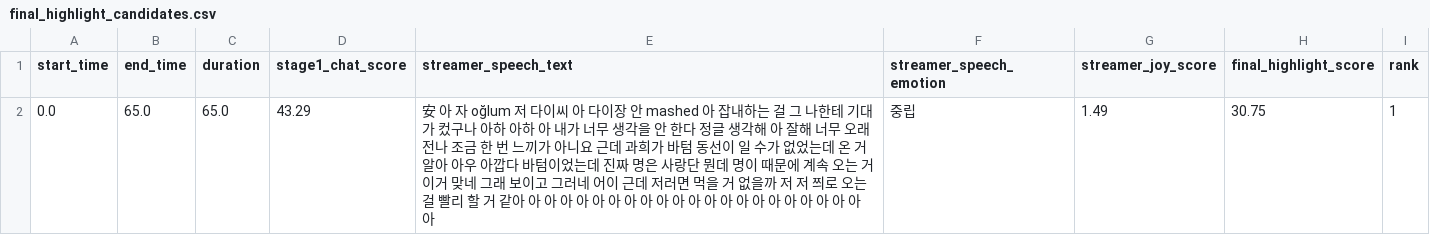
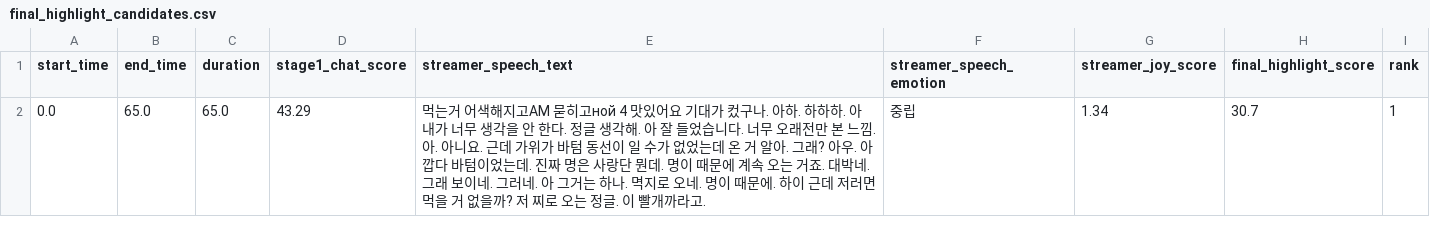
Before and after one commit to ChatHighlightWBB/Capstone_WBB, a CSV file: final_highlight_candidates.csv, drawn as a sheet.

Commit message:
feat(refinement): integrate Demucs vocal separation and update highlight JSONs

```diff
--- a/final_highlight_candidates.csv
+++ b/final_highlight_candidates.csv
@@ -1,2 +1,2 @@
 start_time,end_time,duration,stage1_chat_score,streamer_speech_text,streamer_speech_emotion,streamer_joy_score,final_highlight_score,rank
-0.0,65.0,65.0,43.29,安 아 자 oğlum 저 다이씨 아 다이장 안 mashed 아 잡내하는 걸 그 나한테 기대가 컸구나 아하 아하 아 내가 너무 생각을 안 한다 정글 생각해 아 잘해 너무 오래전나 조금 한 번 느끼가 아니요 근데 과희가 바텀 동선이 일 수가 없었는데 온 거 알아 아우 아깝다 바텀이었는데 진짜 명은 사랑단 뭔데 명이 때문에 계속 오는 거 이거 맞네 그래 보이고 그러네 어이 근데 저러면 먹을 거 없을까 저 저 쯰로 오는 걸 빨리 할 거 같아 아 아 아 아 아 아 아 아 아 아 아 아 아 아 아 아 아 아 아 아 아 아,중립,1.49,30.75,1
+0.0,65.0,65.0,43.29,먹는거 어색해지고AM 묻히고ной 4 맛있어요 기대가 컸구나. 아하. 하하하. 아 내가 너무 생각을 안 한다. 정글 생각해. 아 잘 들었습니다. 너무 오래전만 본 느낌. 아. 아니요. 근데 가위가 바텀 동선이 일 수가 없었는데 온 거 알아. 그래? 아우. 아깝다 바텀이었는데. 진짜 명은 사랑단 뭔데. 명이 때문에 계속 오는 거죠. 대박네. 그래 보이네. 그러네. 아 그거는 하나. 멱지로 오네. 명이 때문에. 하이 근데 저러면 먹을 거 없을까? 저 찌로 오는 정글. 이 빨개까라고.,중립,1.34,30.7,1
```
Also changed, not shown: 2 other files.
